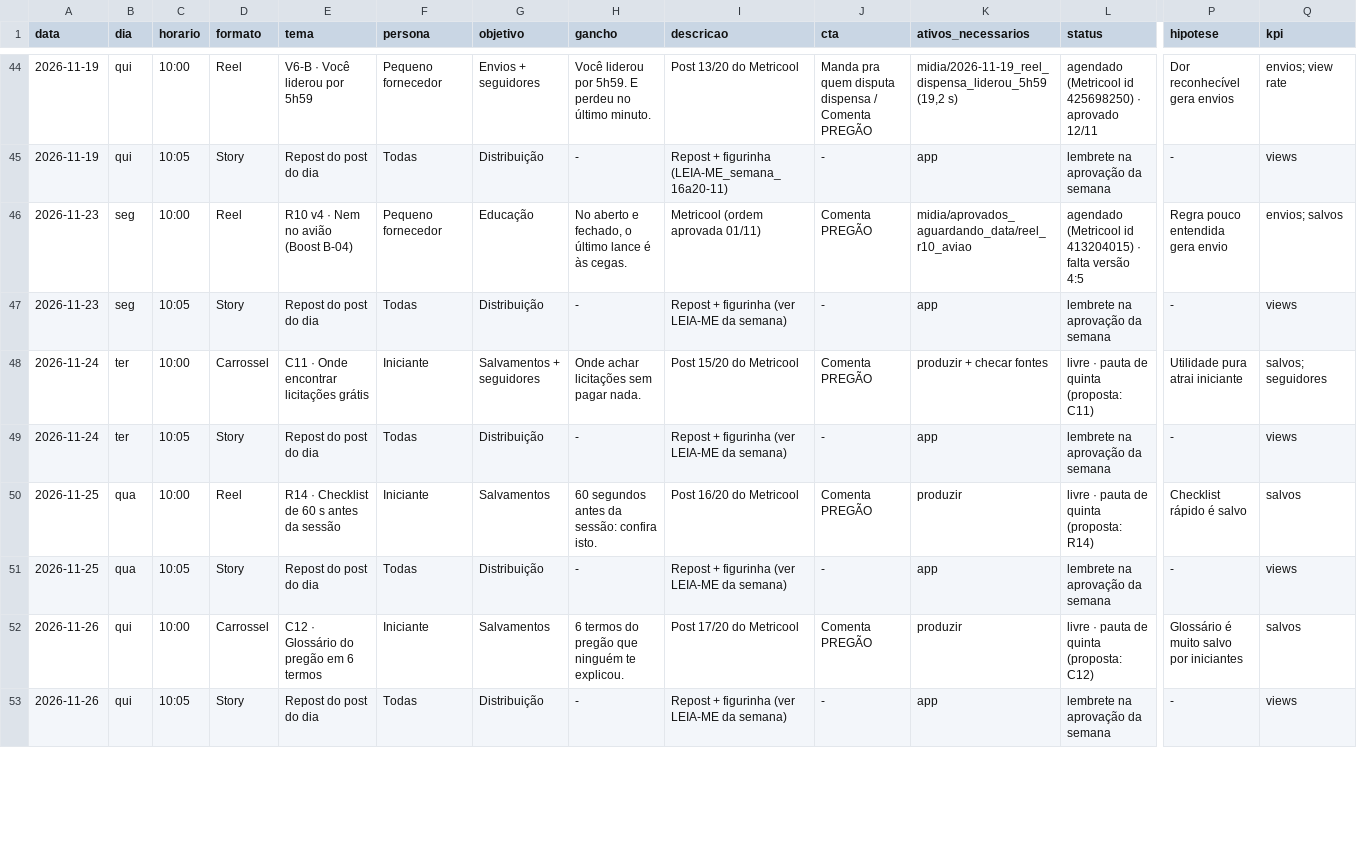
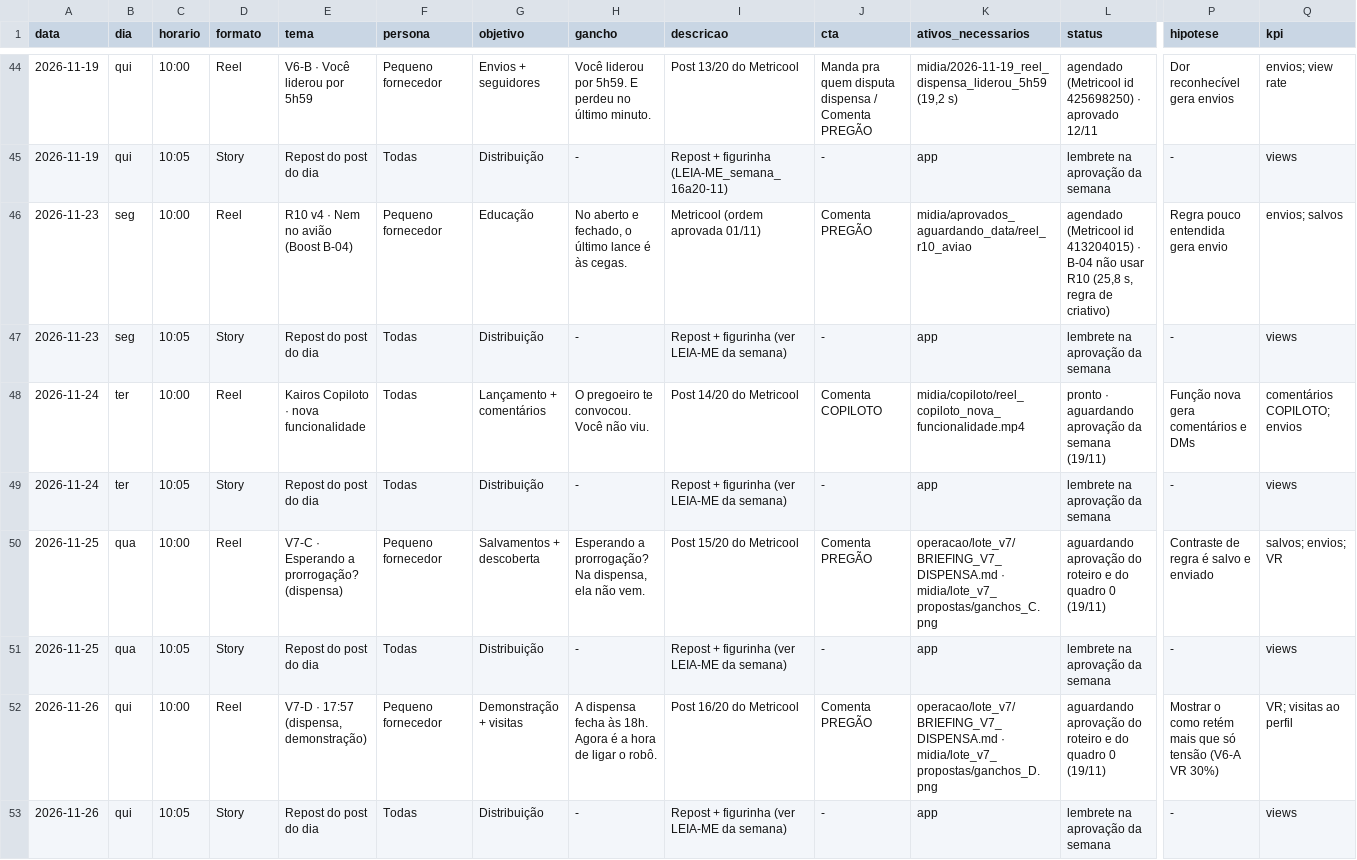
Before and after one commit to kairoslicita/kairos-midia, a CSV file: operacao/calendario_editorial.csv, drawn as a sheet; only a part is shown, gaps mark what is left out; the diff covers the shown part only; the diff names each change by its address in the sheet, - before the commit and + after, or states it on an @@ line.

```diff
--- a/operacao/calendario_editorial.csv
+++ b/operacao/calendario_editorial.csv
-L46 (status): …413204015) · falta versão 4:5
+L46 (status): …413204015) · B-04 não usar R10 (25,8 s, regra de criativo)
-D48 (formato): Carrossel
+D48 (formato): Reel
-E48 (tema): C11 · Onde encontrar licitações grátis
+E48 (tema): Kairos Copiloto · nova funcionalidade
-F48 (persona): Iniciante
+F48 (persona): Todas
-G48 (objetivo): Salvamentos + seguidores
+G48 (objetivo): Lançamento + comentários
-H48 (gancho): Onde achar licitações sem pagar nada.
+H48 (gancho): O pregoeiro te convocou. Você não viu.
-I48 (descricao): Post 15/20 do Metricool
+I48 (descricao): Post 14/20 do Metricool
-J48 (cta): Comenta PREGÃO
+J48 (cta): Comenta COPILOTO
-K48 (ativos_necessarios): produzir + checar fontes
+K48 (ativos_necessarios): midia/copiloto/reel_copiloto_nova_funcionalidade.mp4
-L48 (status): livre · pauta de quinta (proposta: C11)
+L48 (status): pronto · aguardando aprovação da semana (19/11)
-P48 (hipotese): Utilidade pura atrai iniciante
+P48 (hipotese): Função nova gera comentários e DMs
-Q48 (kpi): salvos; seguidores
+Q48 (kpi): comentários COPILOTO; envios
-E50 (tema): R14 · Checklist de 60 s antes da sessão
+E50 (tema): V7-C · Esperando a prorrogação? (dispensa)
-F50 (persona): Iniciante
+F50 (persona): Pequeno fornecedor
-G50 (objetivo): Salvamentos
+G50 (objetivo): Salvamentos + descoberta
-H50 (gancho): 60 segundos antes da sessão: confira isto.
+H50 (gancho): Esperando a prorrogação? Na dispensa, ela não vem.
-I50 (descricao): Post 16/20 do Metricool
+I50 (descricao): Post 15/20 do Metricool
-K50 (ativos_necessarios): produzir
+K50 (ativos_necessarios): operacao/lote_v7/BRIEFING_V7_DISPENSA.md · midia/lote_v7_propostas/ganchos_C.png
-L50 (status): livre · pauta de quinta (proposta: R14)
+L50 (status): aguardando aprovação do roteiro e do quadro 0 (19/11)
-P50 (hipotese): Checklist rápido é salvo
+P50 (hipotese): Contraste de regra é salvo e enviado
-Q50 (kpi): salvos
+Q50 (kpi): salvos; envios; VR
-D52 (formato): Carrossel
+D52 (formato): Reel
-E52 (tema): C12 · Glossário do pregão em 6 termos
+E52 (tema): V7-D · 17:57 (dispensa, demonstração)
-F52 (persona): Iniciante
+F52 (persona): Pequeno fornecedor
-G52 (objetivo): Salvamentos
+G52 (objetivo): Demonstração + visitas
-H52 (gancho): 6 termos do pregão que ninguém te explicou.
+H52 (gancho): A dispensa fecha às 18h. Agora é a hora de ligar o robô.
-I52 (descricao): Post 17/20 do Metricool
+I52 (descricao): Post 16/20 do Metricool
-K52 (ativos_necessarios): produzir
+K52 (ativos_necessarios): operacao/lote_v7/BRIEFING_V7_DISPENSA.md · midia/lote_v7_propostas/ganchos_D.png
-L52 (status): livre · pauta de quinta (proposta: C12)
+L52 (status): aguardando aprovação do roteiro e do quadro 0 (19/11)
-P52 (hipotese): Glossário é muito salvo por iniciantes
+P52 (hipotese): Mostrar o como retém mais que só tensão (V6-A VR 30%)
-Q52 (kpi): salvos
+Q52 (kpi): VR; visitas ao perfil
```
Also changed, not shown: 4 edited cells elsewhere in this file, operacao/controle_boost.csv, operacao/controle_conteudos.csv, 12 other files.
